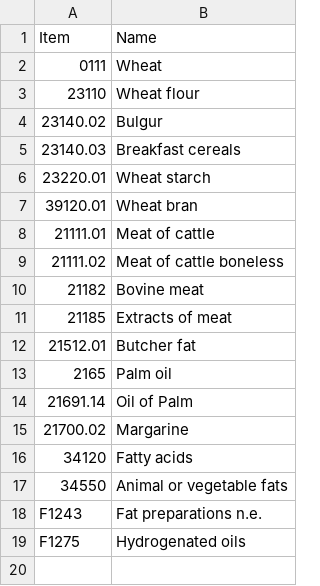
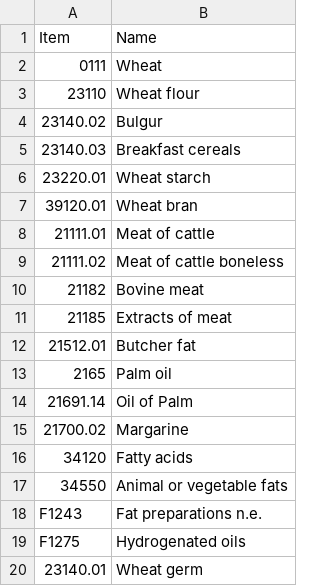
Before and after one commit to SWS-Methodology/Standards, a CSV file: OrangeBook/elementDescription.csv, drawn as a sheet.

```diff
--- a/OrangeBook/elementDescription.csv
+++ b/OrangeBook/elementDescription.csv
@@ -19 +19,2 @@ F1243,Fat preparations n.e.
 F1275,Hydrogenated oils
+23140.01,Wheat germ
```
Also changed, not shown: OrangeBook/standardizationTree.csv, 5 other files.
